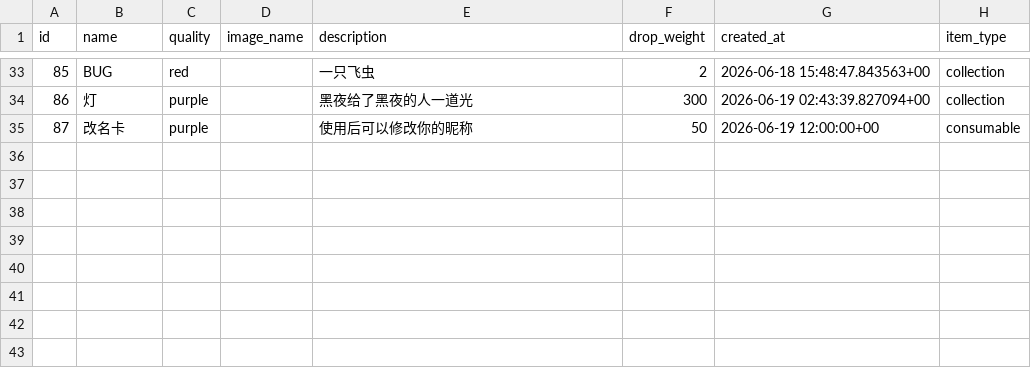
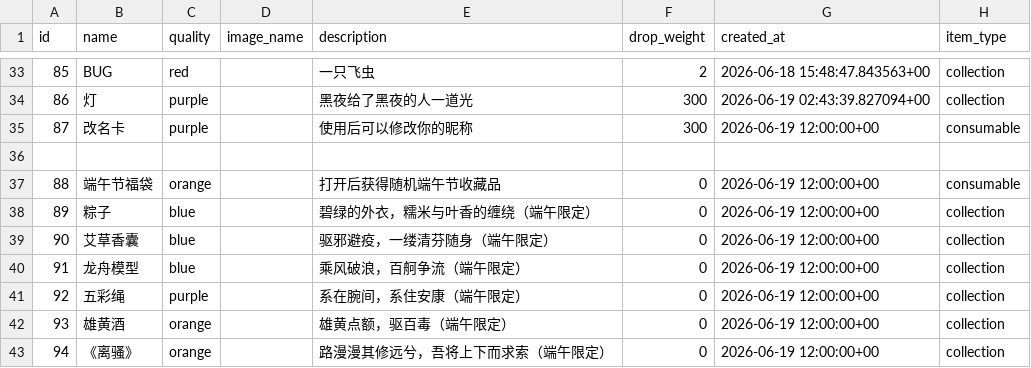
Before and after one commit to 27584/UCAS_BOX, a CSV file: supabase/items_rows.csv, drawn as a sheet; only a part is shown, gaps mark what is left out.

```diff
--- a/supabase/items_rows.csv
+++ b/supabase/items_rows.csv
@@ -34,2 +34,10 @@ id,name,quality,image_name,description,drop_weight,created_at,item_type
 86,灯,purple,,黑夜给了黑夜的人一道光,300,2026-06-19 02:43:39.827094+00,collection
-87,改名卡,purple,,使用后可以修改你的昵称,50,2026-06-19 12:00:00+00,consumable
+87,改名卡,purple,,使用后可以修改你的昵称,300,2026-06-19 12:00:00+00,consumable
+
+88,端午节福袋,orange,,打开后获得随机端午节收藏品,0,2026-06-19 12:00:00+00,consumable
+89,粽子,blue,,碧绿的外衣，糯米与叶香的缠绕（端午限定）,0,2026-06-19 12:00:00+00,collection
+90,艾草香囊,blue,,驱邪避疫，一缕清芬随身（端午限定）,0,2026-06-19 12:00:00+00,collection
+91,龙舟模型,blue,,乘风破浪，百舸争流（端午限定）,0,2026-06-19 12:00:00+00,collection
+92,五彩绳,purple,,系在腕间，系住安康（端午限定）,0,2026-06-19 12:00:00+00,collection
+93,雄黄酒,orange,,雄黄点额，驱百毒（端午限定）,0,2026-06-19 12:00:00+00,collection
+94,《离骚》,orange,,路漫漫其修远兮，吾将上下而求索（端午限定）,0,2026-06-19 12:00:00+00,collection
```
Also changed, not shown: 15 other files.
